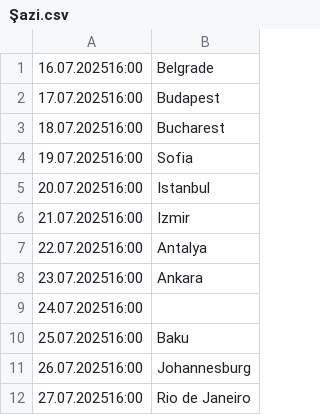
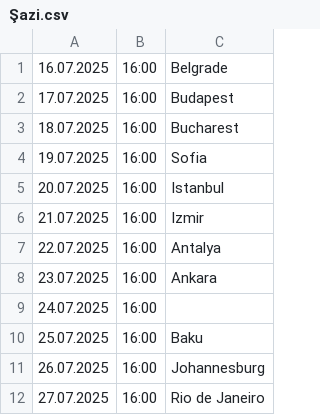
Before and after one commit to cmrdnz/selen, a CSV file: Şazi.csv, drawn as a sheet; only a part is shown; removed rows and columns are numbered as before the commit, all else as after; the diff names each change by its address in the sheet, - before the commit and + after, or states it on an @@ line.

Commit message:
Update Şazi.csv

```diff
--- a/Şazi.csv
+++ b/Şazi.csv
-column A, rows 1-12: 16.07.202516:00 | 17.07.202516:00 | 18.07.202516:00 | 19.07.202516:00 | 20.07.202516:00 | 21.07.202516:00 | 22.07.202516:00 | 23.07.202516:00 | 24.07.202516:00 | 25.07.202516:00 | 26.07.202516:00 | 27.07.202516:00
+column A, rows 1-12: 16.07.2025 | 17.07.2025 | 18.07.2025 | 19.07.2025 | 20.07.2025 | 21.07.2025 | 22.07.2025 | 23.07.2025 | 24.07.2025 | 25.07.2025 | 26.07.2025 | 27.07.2025
+column B, rows 1-12: all 16:00
```
